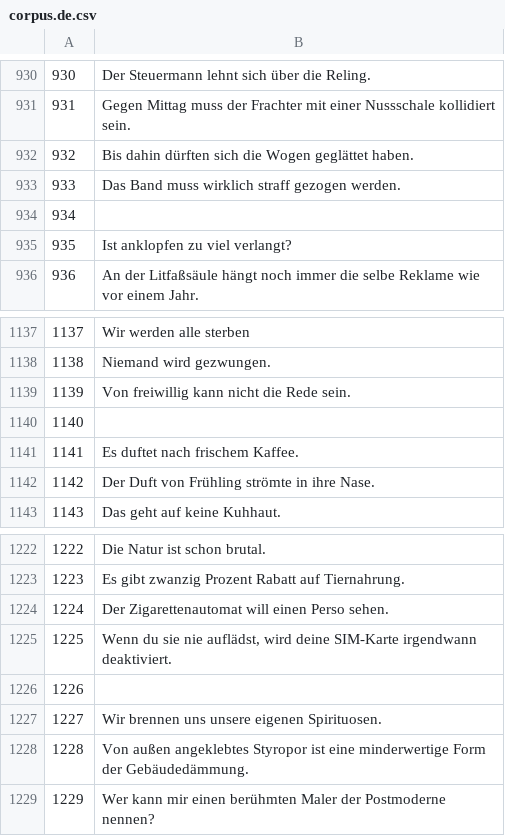
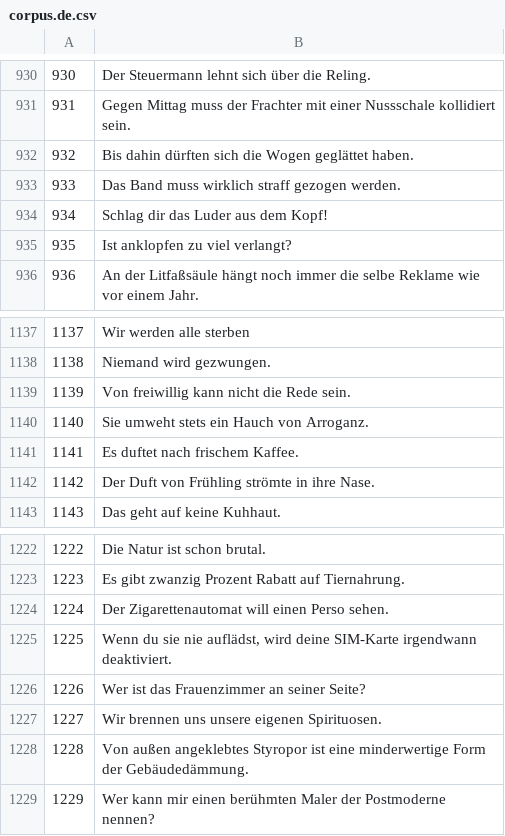
Before and after one commit to common-voice/cv-global-sprint-sentences, a CSV file: corpus.de.csv, drawn as a sheet; only a part is shown, gaps mark what is left out; the diff covers the shown part only.

```diff
--- a/corpus.de.csv
+++ b/corpus.de.csv
@@ -933,3 +933,3 @@
 "933","Das Band muss wirklich straff gezogen werden."
-"934",""
+"934","Schlag dir das Luder aus dem Kopf!"
 "935","Ist anklopfen zu viel verlangt?"
@@ -1139,3 +1139,3 @@
 "1139","Von freiwillig kann nicht die Rede sein."
-"1140",""
+"1140","Sie umweht stets ein Hauch von Arroganz."
 "1141","Es duftet nach frischem Kaffee."
@@ -1225,3 +1225,3 @@
 "1225","Wenn du sie nie auflädst, wird deine SIM-Karte irgendwann deaktiviert."
-"1226",""
+"1226","Wer ist das Frauenzimmer an seiner Seite?"
 "1227","Wir brennen uns unsere eigenen Spirituosen."
```
Also changed, not shown: 25 edited cells elsewhere in this file.
